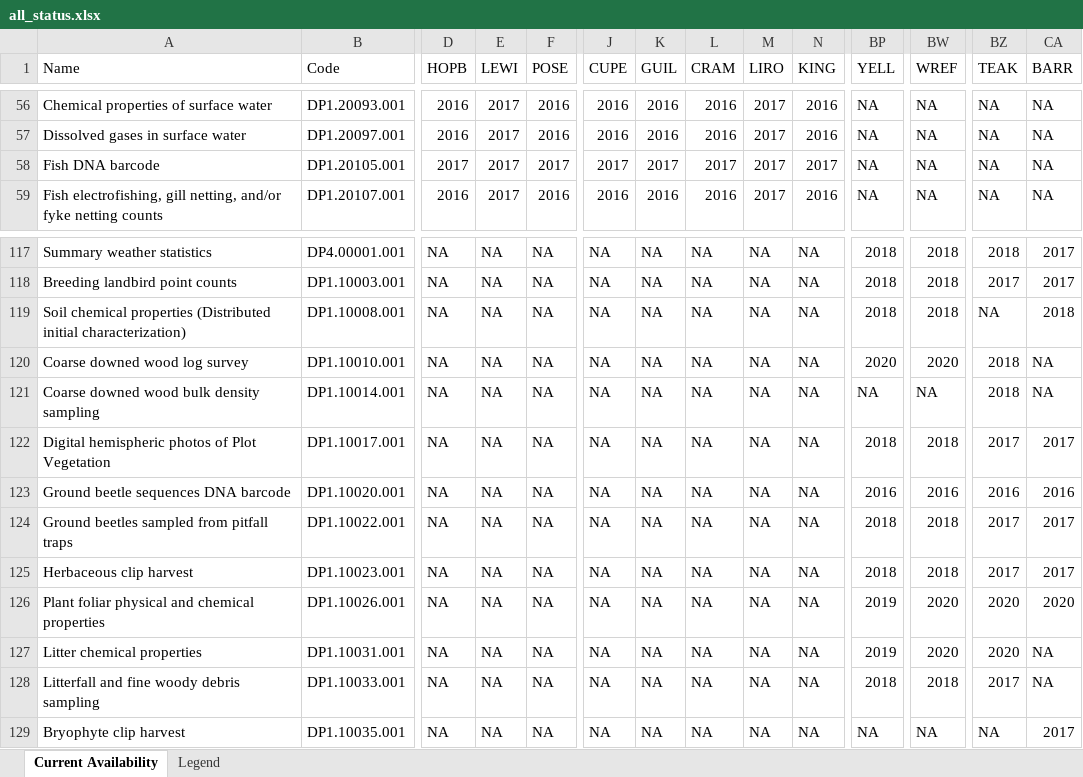
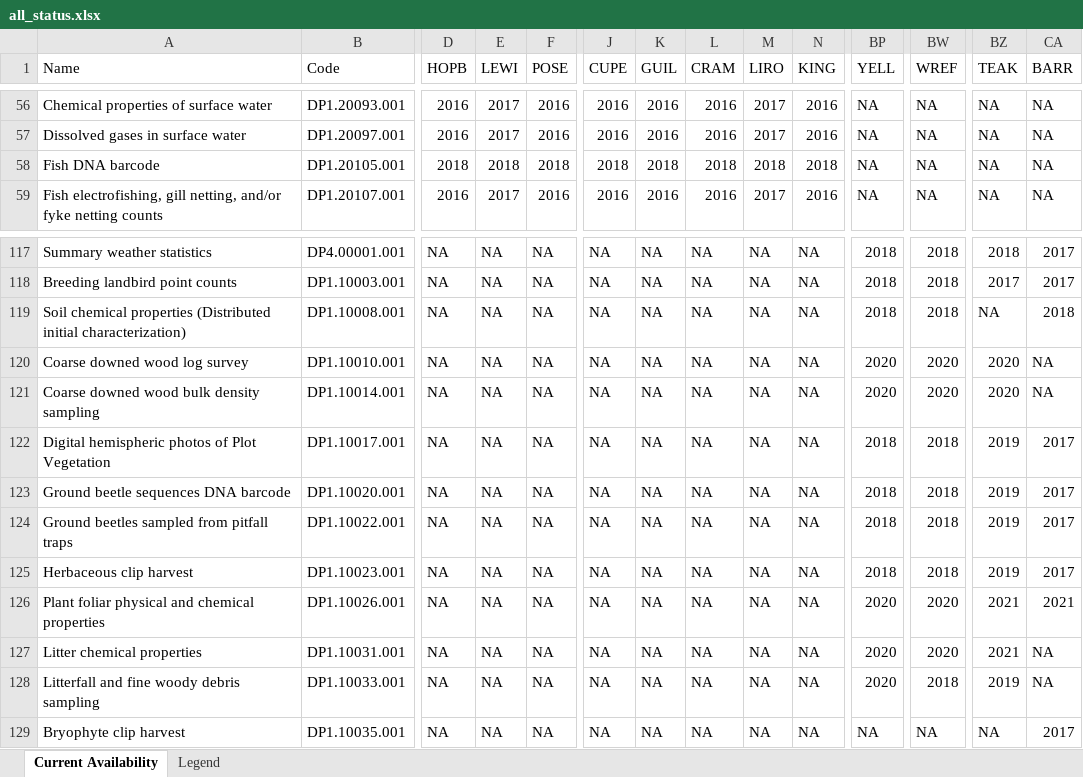
Before and after one commit to cklunch/sandbox, an Excel workbook: data_availability/all_status.xlsx, sheet Current Availability, drawn as a sheet; only a part is shown, gaps mark what is left out; values as stored, in another font and other column widths than the file's, no cell formats; the diff covers the shown part only; the diff names each change by its address in the sheet, - before the commit and + after, or states it on an @@ line.

Commit message:
availability spreadsheet

```diff
--- a/data_availability/all_status.xlsx (sheet Current Availability)
+++ b/data_availability/all_status.xlsx (sheet Current Availability)
-D58 (HOPB): 2017
+D58 (HOPB): 2018
-E58 (LEWI): 2017
+E58 (LEWI): 2018
-F58 (POSE): 2017
+F58 (POSE): 2018
-J58 (CUPE): 2017
+J58 (CUPE): 2018
-K58 (GUIL): 2017
+K58 (GUIL): 2018
-L58 (CRAM): 2017
+L58 (CRAM): 2018
-M58 (LIRO): 2017
+M58 (LIRO): 2018
-N58 (KING): 2017
+N58 (KING): 2018
-BZ120:BZ121 (TEAK): 2018
+BZ120:BZ121 (TEAK): 2020
-BP121 (YELL): NA
+BP121 (YELL): 2020
-BW121 (WREF): NA
+BW121 (WREF): 2020
-BZ122 (TEAK): 2017
+BZ122 (TEAK): 2019
-BP123 (YELL): 2016
+BP123 (YELL): 2018
-BW123 (WREF): 2016
+BW123 (WREF): 2018
-BZ123 (TEAK): 2016
+BZ123 (TEAK): 2019
-CA123 (BARR): 2016
+CA123 (BARR): 2017
-BZ124:BZ125 (TEAK): 2017
+BZ124:BZ125 (TEAK): 2019
-BP126:BP127 (YELL): 2019
+BP126:BP127 (YELL): 2020
-BZ126:BZ127 (TEAK): 2020
+BZ126:BZ127 (TEAK): 2021
-CA126 (BARR): 2020
+CA126 (BARR): 2021
-BP128 (YELL): 2018
+BP128 (YELL): 2020
-BZ128 (TEAK): 2017
+BZ128 (TEAK): 2019
```
Also changed, not shown: 131 edited cells elsewhere in this sheet, cell formats, 6 other files.
